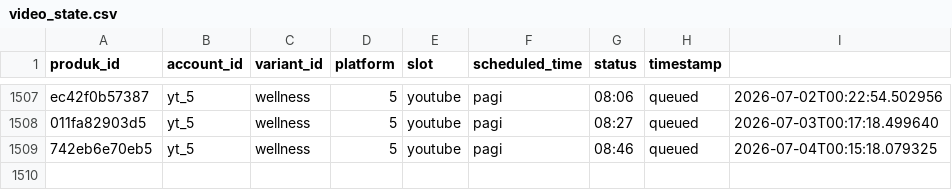
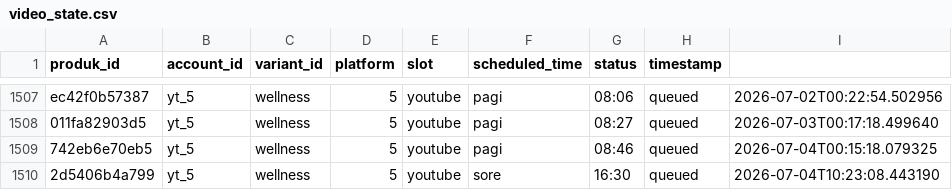
Before and after one commit to Woiiiiiiiii/naon-nya, a CSV file: engine/state/video_state.csv, drawn as a sheet; only a part is shown, gaps mark what is left out; the diff names each change by its address in the sheet, - before the commit and + after, or states it on an @@ line.

```diff
--- a/engine/state/video_state.csv
+++ b/engine/state/video_state.csv
+row 1510: 2d5406b4a799 | yt_5 | wellness | 5 | youtube | sore | 16:30 | queued | 2026-07-04T10:23:08.443190
```
Also changed, not shown: engine/data/produk.csv, 13 other files.
